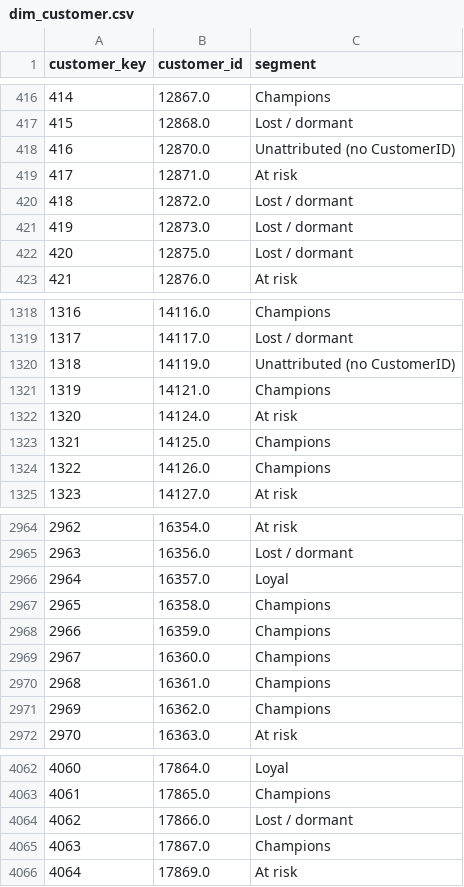
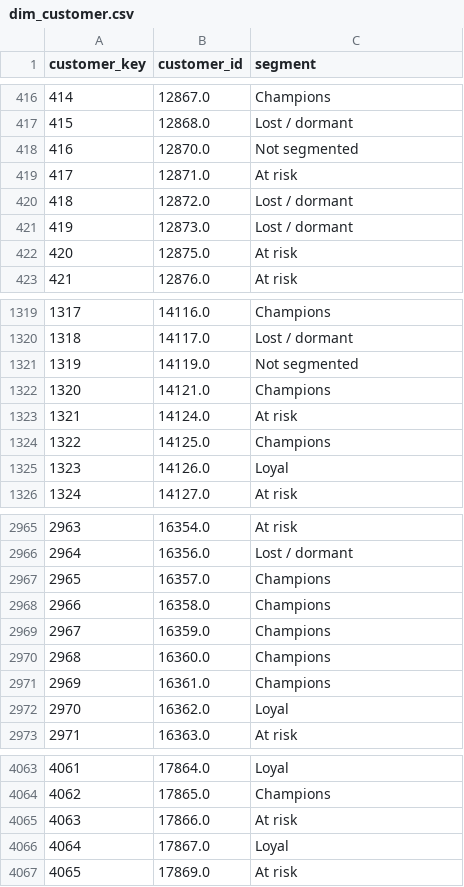
Before and after one commit to Y-dub/Retail-Sales-Customer-Analytics, a CSV file: snowflake-bundle/dim_customer.csv, drawn as a sheet; only a part is shown, gaps mark what is left out; addresses are those after the commit; the diff covers the shown part only; the diff names each change by its address in the sheet, - before the commit and + after, or states it on an @@ line.

```diff
--- a/snowflake-bundle/dim_customer.csv
+++ b/snowflake-bundle/dim_customer.csv
-C418 (segment): Unattributed (no CustomerID)
+C418 (segment): Not segmented
-C422 (segment): Lost / dormant
+C422 (segment): At risk
@@ column A (customer_key) renumbered from row 696 down @@
-C1321 (segment): Unattributed (no CustomerID)
+C1321 (segment): Not segmented
-C1325 (segment): Champions
+C1325 (segment): Loyal
-C2967 (segment): Loyal
+C2967 (segment): Champions
-C2972 (segment): Champions
+C2972 (segment): Loyal
-C4065 (segment): Lost / dormant
+C4065 (segment): At risk
-C4066 (segment): Champions
+C4066 (segment): Loyal
```
Also changed, not shown: 1 added row and 88 edited cells elsewhere in this file, data/revenue_by_month.csv, 22 other files.
